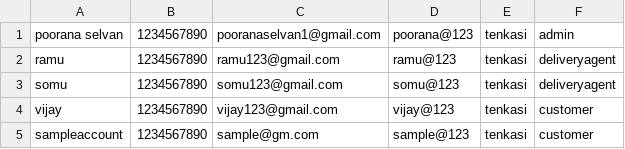
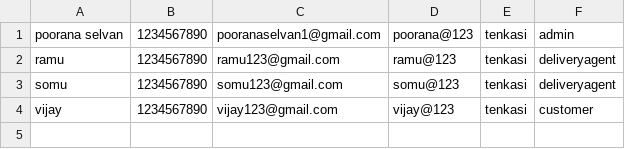
Before and after one commit to PooranaSelvan/Food_Delivery_System_Console_App, a CSV file: Data/users.csv, drawn as a sheet.

```diff
--- a/Data/users.csv
+++ b/Data/users.csv
@@ -4,2 +4 @@ somu,1234567890,somu123@gmail.com,somu@123,tenkasi,deliveryagent
 vijay,1234567890,vijay123@gmail.com,vijay@123,tenkasi,customer
-sampleaccount,1234567890,sample@gm.com,sample@123,tenkasi,customer
```
Also changed, not shown: 15 other files.
